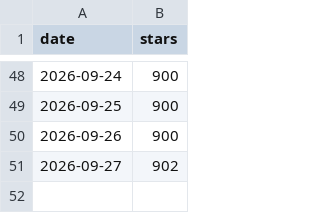
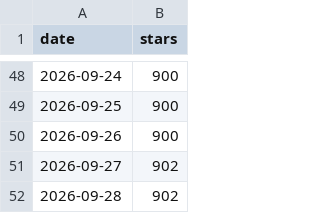
Before and after one commit to Robinson-AI-Lab/FridayOS1.0, a CSV file: docs/data/star-history.csv, drawn as a sheet; only a part is shown, gaps mark what is left out; the diff names each change by its address in the sheet, - before the commit and + after, or states it on an @@ line.

```diff
--- a/docs/data/star-history.csv
+++ b/docs/data/star-history.csv
+row 52: 2026-09-28 | 902
```
Also changed, not shown: 1 other file.
